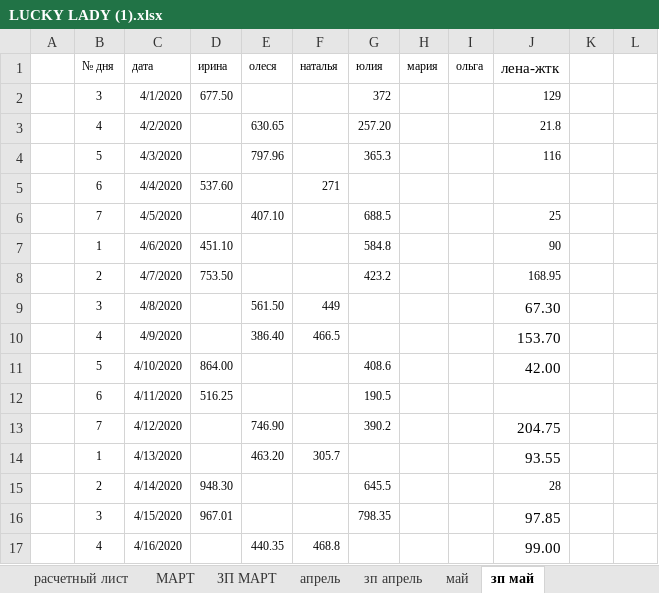
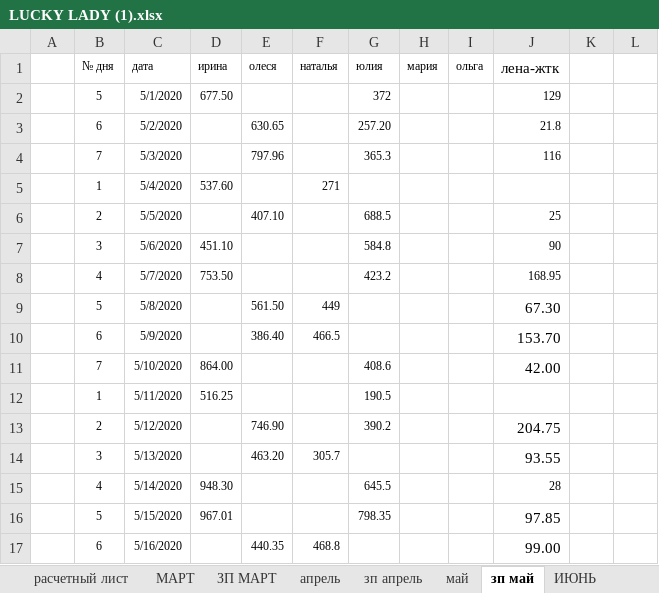
Before and after one commit to vitalusdza/lucky-lady, an Excel workbook: LUCKY LADY (1).xlsx, sheet зп май, drawn as a sheet; only a part is shown; values as stored, in another font and other column widths than the file's, no borders; conditional formats not drawn; the diff covers the shown part only; the diff names each change by its address in the sheet, - before the commit and + after, or states it on an @@ line.

```diff
--- a/LUCKY LADY (1).xlsx (sheet зп май)
+++ b/LUCKY LADY (1).xlsx (sheet зп май)
+sheet tab: ИЮНЬ
-B2 (№ дня): 3
+B2 (№ дня): 5
-C2 (дата): 4/1/2020
+C2 (дата): 5/1/2020
-B3 (№ дня): 4
+B3 (№ дня): 6
-C3 (дата): 4/2/2020
+C3 (дата): 5/2/2020
-B4 (№ дня): 5
+B4 (№ дня): 7
-C4 (дата): 4/3/2020
+C4 (дата): 5/3/2020
-B5 (№ дня): 6
+B5 (№ дня): 1
-C5 (дата): 4/4/2020
+C5 (дата): 5/4/2020
-B6 (№ дня): 7
+B6 (№ дня): 2
-C6 (дата): 4/5/2020
+C6 (дата): 5/5/2020
-B7 (№ дня): 1
+B7 (№ дня): 3
-C7 (дата): 4/6/2020
+C7 (дата): 5/6/2020
-B8 (№ дня): 2
+B8 (№ дня): 4
-C8 (дата): 4/7/2020
+C8 (дата): 5/7/2020
-B9 (№ дня): 3
+B9 (№ дня): 5
-C9 (дата): 4/8/2020
+C9 (дата): 5/8/2020
-B10 (№ дня): 4
+B10 (№ дня): 6
-C10 (дата): 4/9/2020
+C10 (дата): 5/9/2020
-B11 (№ дня): 5
+B11 (№ дня): 7
-C11 (дата): 4/10/2020
+C11 (дата): 5/10/2020
-B12 (№ дня): 6
+B12 (№ дня): 1
-C12 (дата): 4/11/2020
+C12 (дата): 5/11/2020
-B13 (№ дня): 7
+B13 (№ дня): 2
-C13 (дата): 4/12/2020
+C13 (дата): 5/12/2020
-B14 (№ дня): 1
+B14 (№ дня): 3
-C14 (дата): 4/13/2020
+C14 (дата): 5/13/2020
-B15 (№ дня): 2
+B15 (№ дня): 4
-C15 (дата): 4/14/2020
+C15 (дата): 5/14/2020
-B16 (№ дня): 3
+B16 (№ дня): 5
-C16 (дата): 4/15/2020
+C16 (дата): 5/15/2020
-B17 (№ дня): 4
+B17 (№ дня): 6
-C17 (дата): 4/16/2020
+C17 (дата): 5/16/2020
```
Also changed, not shown: 4 added rows, 4 removed rows, 58 edited cells and cell formats elsewhere in this sheet, sheet май, sheet ОБЩЕЕ, other sheet tabs, formulas that keep their value, hidden cells, charts or pictures.
